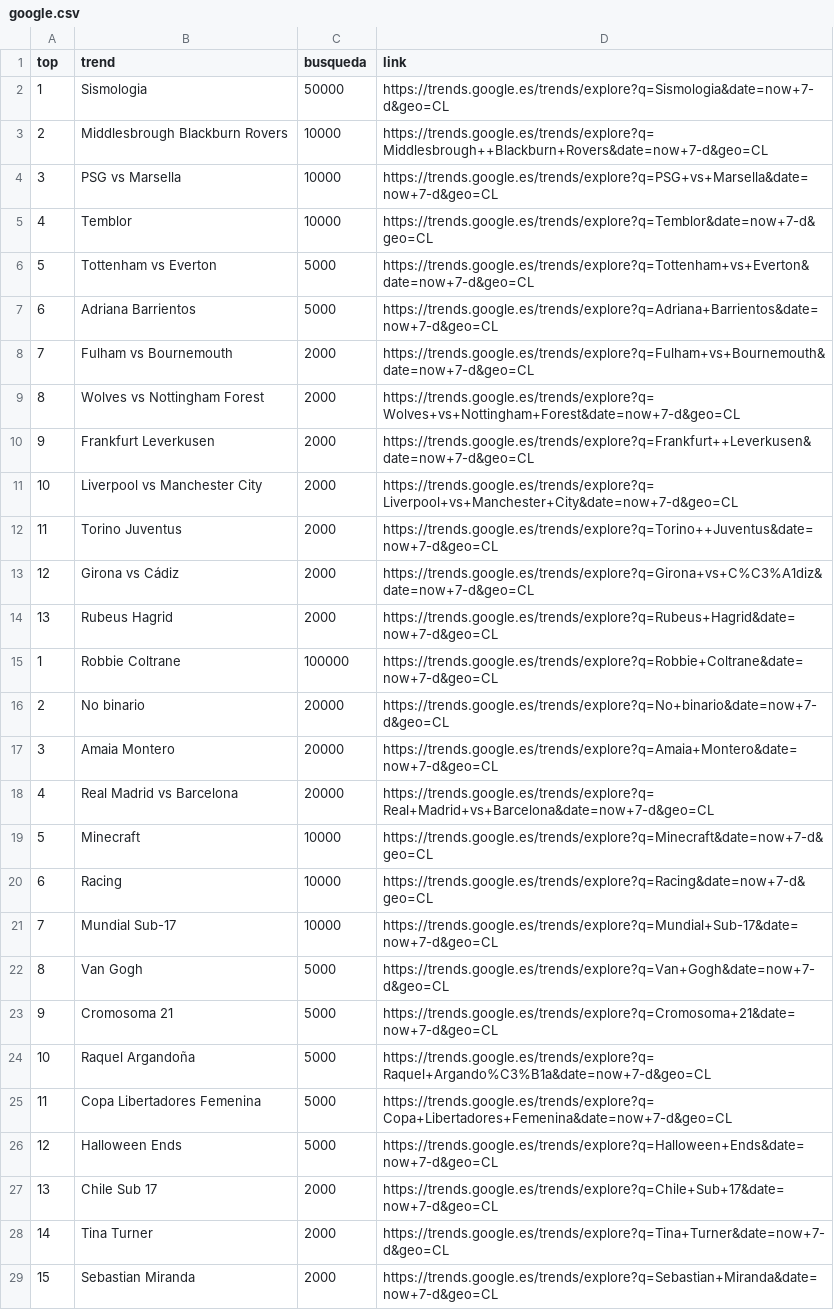
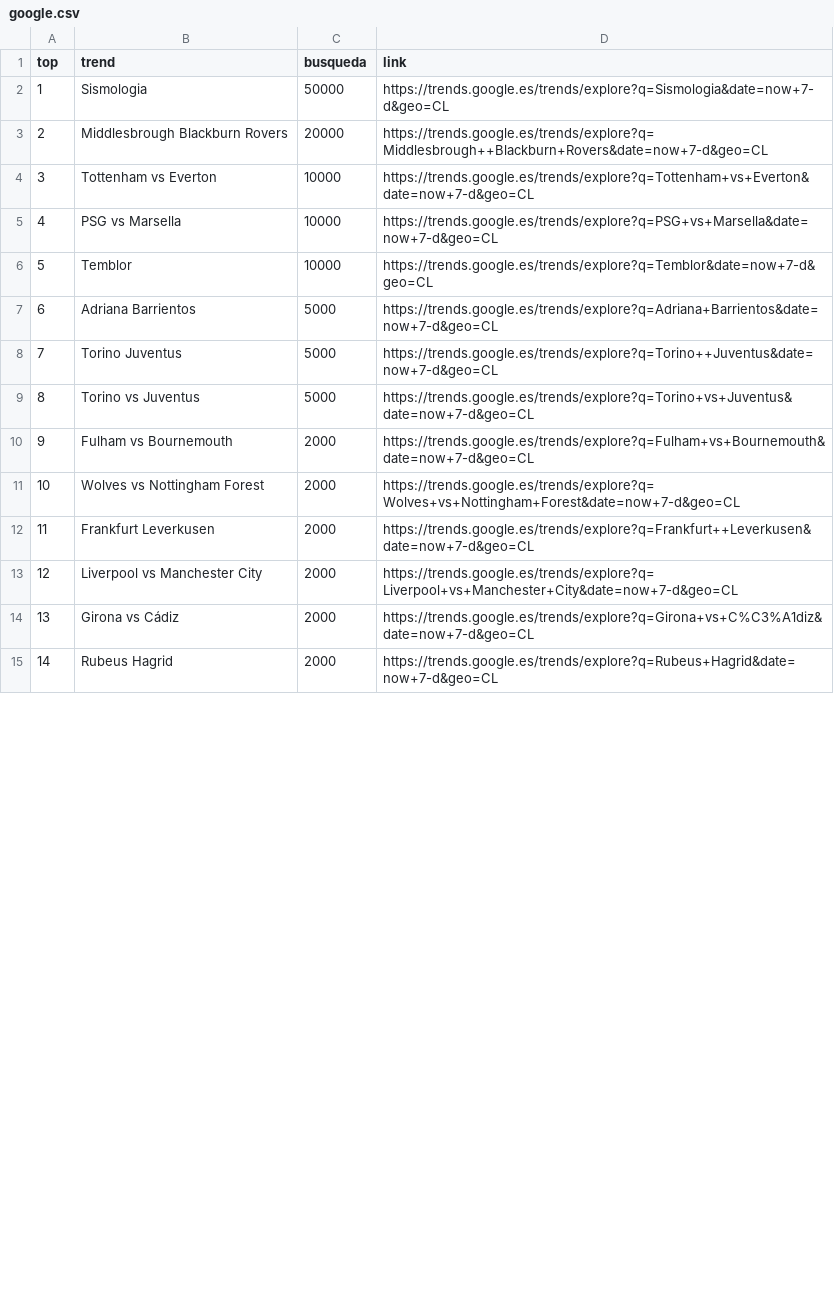
Before and after one commit to cristian-data-science/social_spider_app, a CSV file: resultados/google.csv, drawn as a sheet; only a part is shown; removed rows and columns are numbered as before the commit, all else as after; the diff covers the shown part only; the diff names each change by its address in the sheet, - before the commit and + after, or states it on an @@ line.

Commit message:
results update

```diff
--- a/resultados/google.csv
+++ b/resultados/google.csv
-C3 (busqueda): 10000
+C3 (busqueda): 20000
+row 4: 3 | Tottenham vs Everton | 10000 | https://trends.google.es/trends/explore?q=Tottenham+vs+Everton&date=now+7-d&geo=CL
@@ column A (top) renumbered between rows 5 and 16 @@
-row 6: 5 | Tottenham vs Everton | 5000 | https://trends.google.es/trends/explore?q=Tottenham+vs+Everton&date=now+7-d&geo=CL
+row 8: 7 | Torino Juventus | 5000 | https://trends.google.es/trends/explore?q=Torino++Juventus&date=now+7-d&geo=CL
+row 9: 8 | Torino vs Juventus | 5000 | https://trends.google.es/trends/explore?q=Torino+vs+Juventus&date=now+7-d&geo=CL
-row 12: 11 | Torino Juventus | 2000 | https://trends.google.es/trends/explore?q=Torino++Juventus&date=now+7-d&geo=CL
-row 15: 1 | Robbie Coltrane | 100000 | https://trends.google.es/trends/explore?q=Robbie+Coltrane&date=now+7-d&geo=CL
-row 16: 2 | No binario | 20000 | https://trends.google.es/trends/explore?q=No+binario&date=now+7-d&geo=CL
-row 17: 3 | Amaia Montero | 20000 | https://trends.google.es/trends/explore?q=Amaia+Montero&date=now+7-d&geo=CL
-row 18: 4 | Real Madrid vs Barcelona | 20000 | https://trends.google.es/trends/explore?q=Real+Madrid+vs+Barcelona&date=now+7-d&geo=CL
-row 19: 5 | Minecraft | 10000 | https://trends.google.es/trends/explore?q=Minecraft&date=now+7-d&geo=CL
-row 20: 6 | Racing | 10000 | https://trends.google.es/trends/explore?q=Racing&date=now+7-d&geo=CL
-row 21: 7 | Mundial Sub-17 | 10000 | https://trends.google.es/trends/explore?q=Mundial+Sub-17&date=now+7-d&geo=CL
-row 22: 8 | Van Gogh | 5000 | https://trends.google.es/trends/explore?q=Van+Gogh&date=now+7-d&geo=CL
-row 23: 9 | Cromosoma 21 | 5000 | https://trends.google.es/trends/explore?q=Cromosoma+21&date=now+7-d&geo=CL
-row 24: 10 | Raquel Argandoña | 5000 | https://trends.google.es/trends/explore?q=Raquel+Argando%C3%B1a&date=now+7-d&geo=CL
-row 25: 11 | Copa Libertadores Femenina | 5000 | https://trends.google.es/trends/explore?q=Copa+Libertadores+Femenina&date=now+7-d&geo=CL
-row 26: 12 | Halloween Ends | 5000 | https://trends.google.es/trends/explore?q=Halloween+Ends&date=now+7-d&geo=CL
-row 27: 13 | Chile Sub 17 | 2000 | https://trends.google.es/trends/explore?q=Chile+Sub+17&date=now+7-d&geo=CL
-row 28: 14 | Tina Turner | 2000 | https://trends.google.es/trends/explore?q=Tina+Turner&date=now+7-d&geo=CL
-row 29: 15 | Sebastian Miranda | 2000 | https://trends.google.es/trends/explore?q=Sebastian+Miranda&date=now+7-d&geo=CL
```
Also changed, not shown: 4 removed rows and 2 edited cells elsewhere in this file, resultados/twitter.csv, resultados/youtube.csv.
